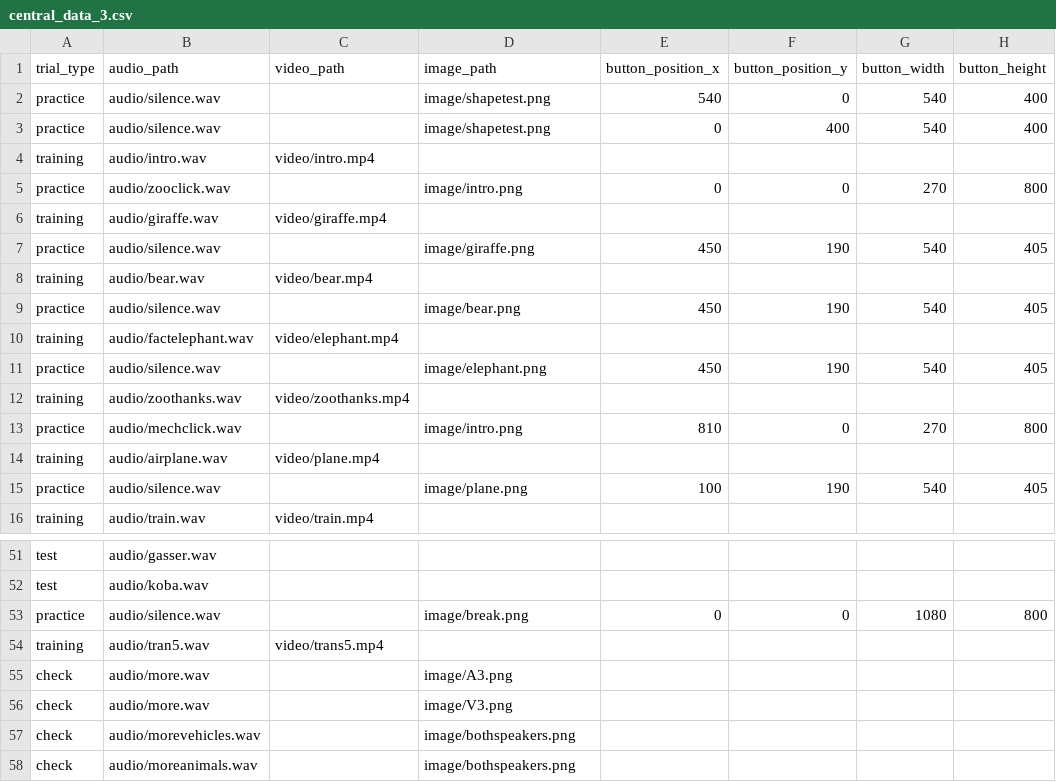
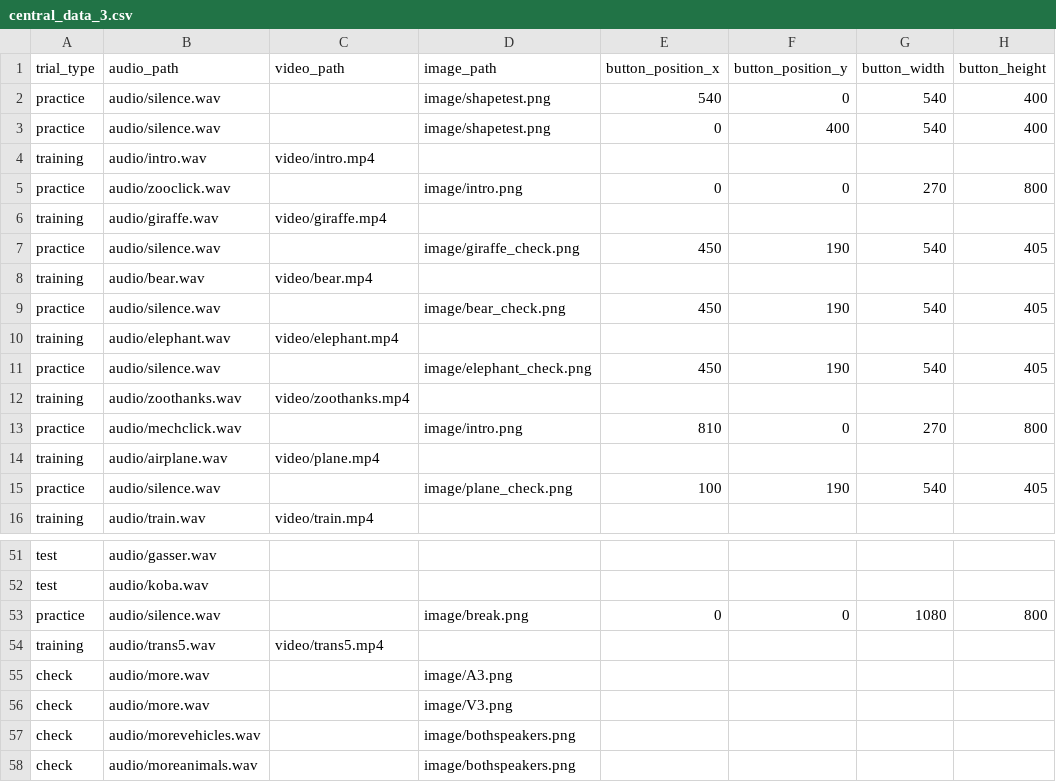
Before and after one commit to aesimon2/aesimon2.github.io, a CSV file: expert2/central_data_3.csv, drawn as a sheet; only a part is shown, gaps mark what is left out; the diff names each change by its address in the sheet, - before the commit and + after, or states it on an @@ line.

Commit message:
Update central_data_3.csv

```diff
--- a/expert2/central_data_3.csv
+++ b/expert2/central_data_3.csv
-D7 (image_path): image/giraffe.png
+D7 (image_path): image/giraffe_check.png
-D9 (image_path): image/bear.png
+D9 (image_path): image/bear_check.png
-B10 (audio_path): audio/factelephant.wav
+B10 (audio_path): audio/elephant.wav
-D11 (image_path): image/elephant.png
+D11 (image_path): image/elephant_check.png
-D15 (image_path): image/plane.png
+D15 (image_path): image/plane_check.png
-B54 (audio_path): audio/tran5.wav
+B54 (audio_path): audio/trans5.wav
```
